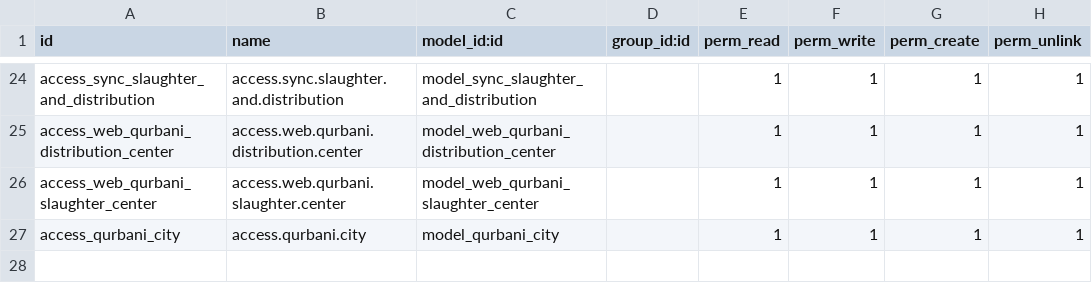
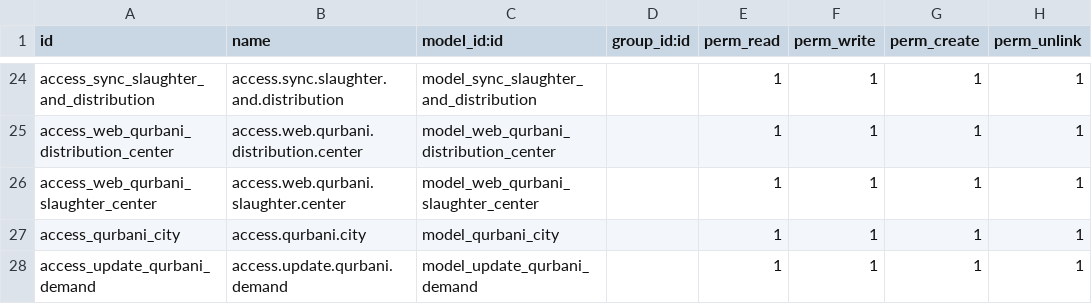
Before and after one commit to Saylani-Welfare-Trust/swit-odoo, a CSV file: custom-addons/bn_qurbani/security/ir.model.access.csv, drawn as a sheet; only a part is shown, gaps mark what is left out; the diff names each change by its address in the sheet, - before the commit and + after, or states it on an @@ line.

Commit message:
[19 June 26] [Updating Qurbani Module]

```diff
--- a/custom-addons/bn_qurbani/security/ir.model.access.csv
+++ b/custom-addons/bn_qurbani/security/ir.model.access.csv
+row 28: access_update_qurbani_demand | access.update.qurbani.demand | model_update_qurbani_demand |  | 1 | 1 | 1 | 1
```
Also changed, not shown: 10 other files.
